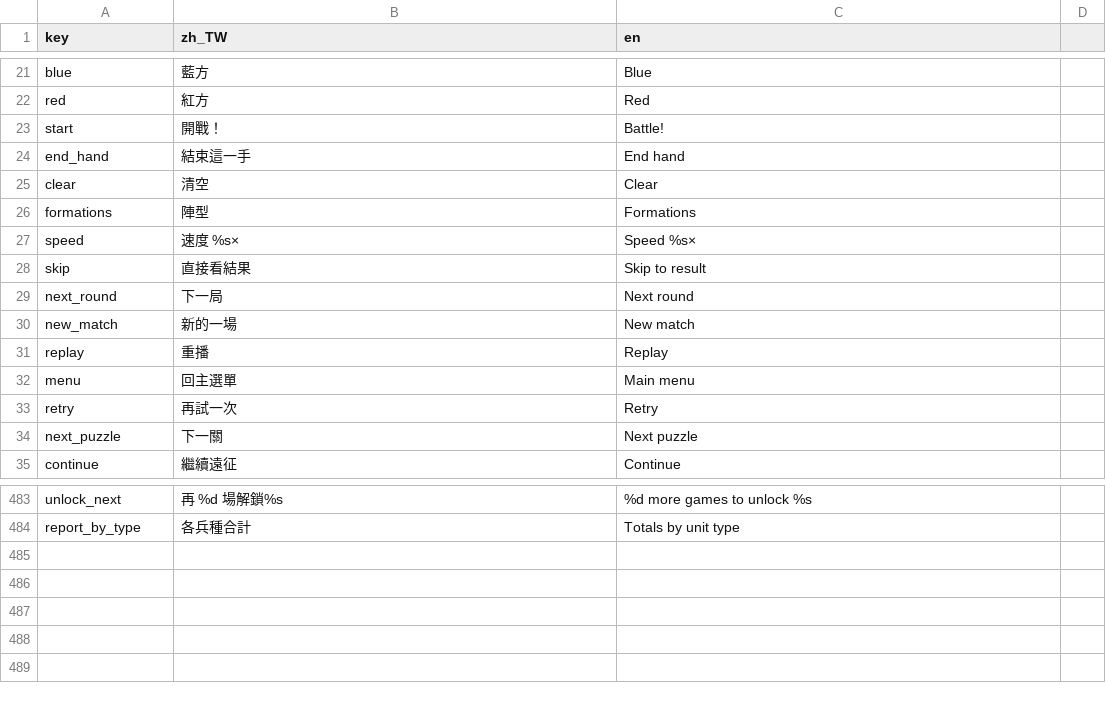
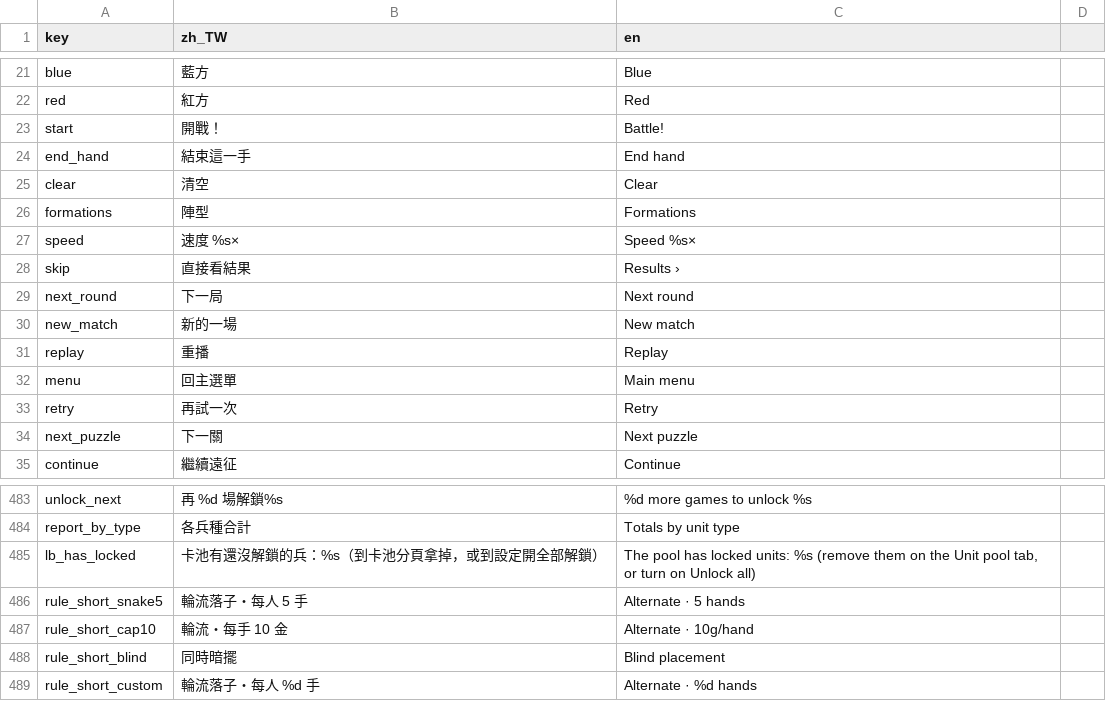
Before and after one commit to timmyweistudy-design/no-take-backs, a CSV file: game/data/strings.csv, drawn as a sheet; only a part is shown, gaps mark what is left out.

```diff
--- a/game/data/strings.csv
+++ b/game/data/strings.csv
@@ -27,3 +27,3 @@ formations,陣型,Formations
 speed,速度 %s×,Speed %s×
-skip,直接看結果,Skip to result
+skip,直接看結果,Results ›
 next_round,下一局,Next round
@@ -484 +484,6 @@ unlock_next,再 %d 場解鎖%s,%d more games to unlock %s
 report_by_type,各兵種合計,Totals by unit type
+lb_has_locked,卡池有還沒解鎖的兵：%s（到卡池分頁拿掉，或到設定開全部解鎖）,"The pool has locked units: %s (remove them on the Unit pool tab, or turn on Unlock all)"
+rule_short_snake5,輪流落子・每人 5 手,Alternate · 5 hands
+rule_short_cap10,輪流・每手 10 金,Alternate · 10g/hand
+rule_short_blind,同時暗擺,Blind placement
+rule_short_custom,輪流落子・每人 %d 手,Alternate · %d hands
```
Also changed, not shown: 29 other files.
